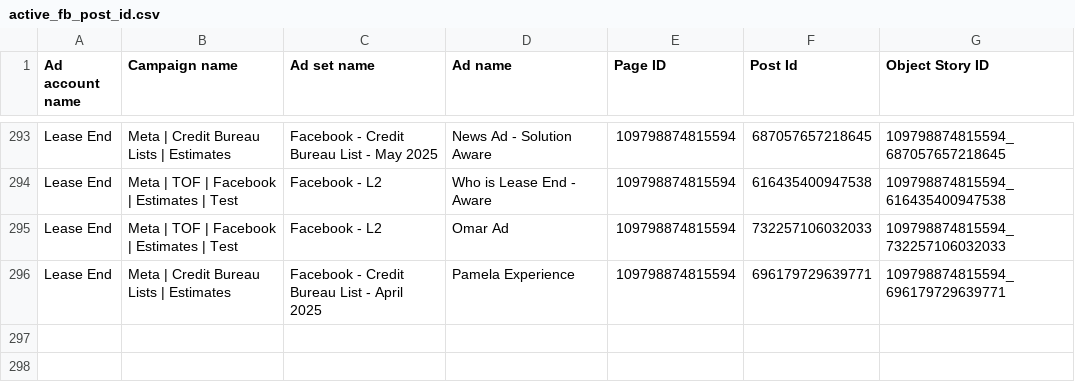
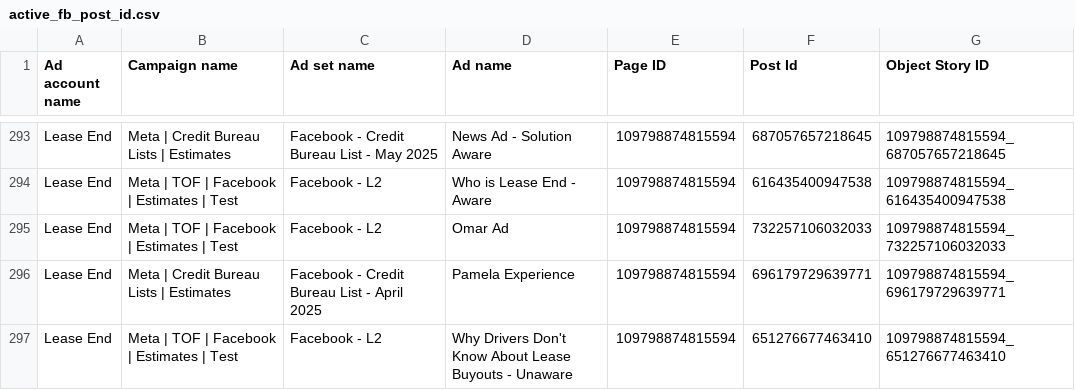
Before and after one commit to keenship1291/dspy-fastapi-api, a CSV file: active_fb_post_id.csv, drawn as a sheet; only a part is shown, gaps mark what is left out; the diff names each change by its address in the sheet, - before the commit and + after, or states it on an @@ line.

Commit message:
Add FB post: Why Drivers Don't Know About L - Post ID 651276677463410

```diff
--- a/active_fb_post_id.csv
+++ b/active_fb_post_id.csv
+row 297: Lease End | Meta | TOF | Facebook | Estimates | Test | Facebook - L2 | Why Drivers Don't Know About Lease Buyouts - Unaware | 109798874815594 | 651276677463410 | 109798874815594_651276677463410
```
